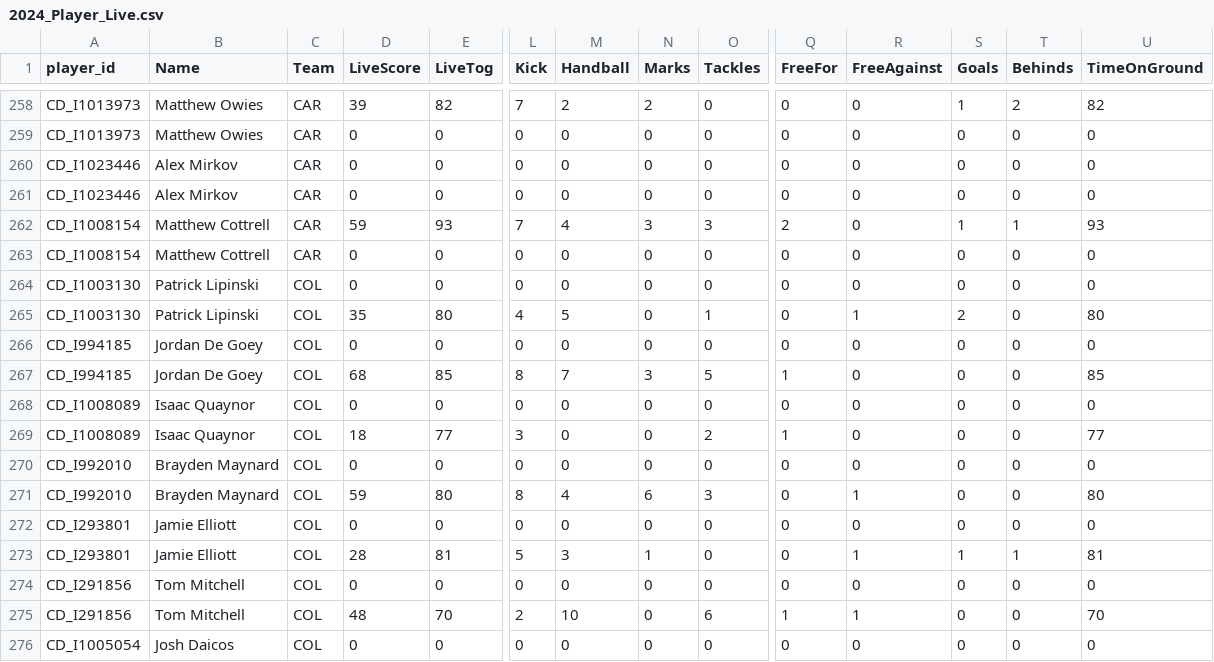
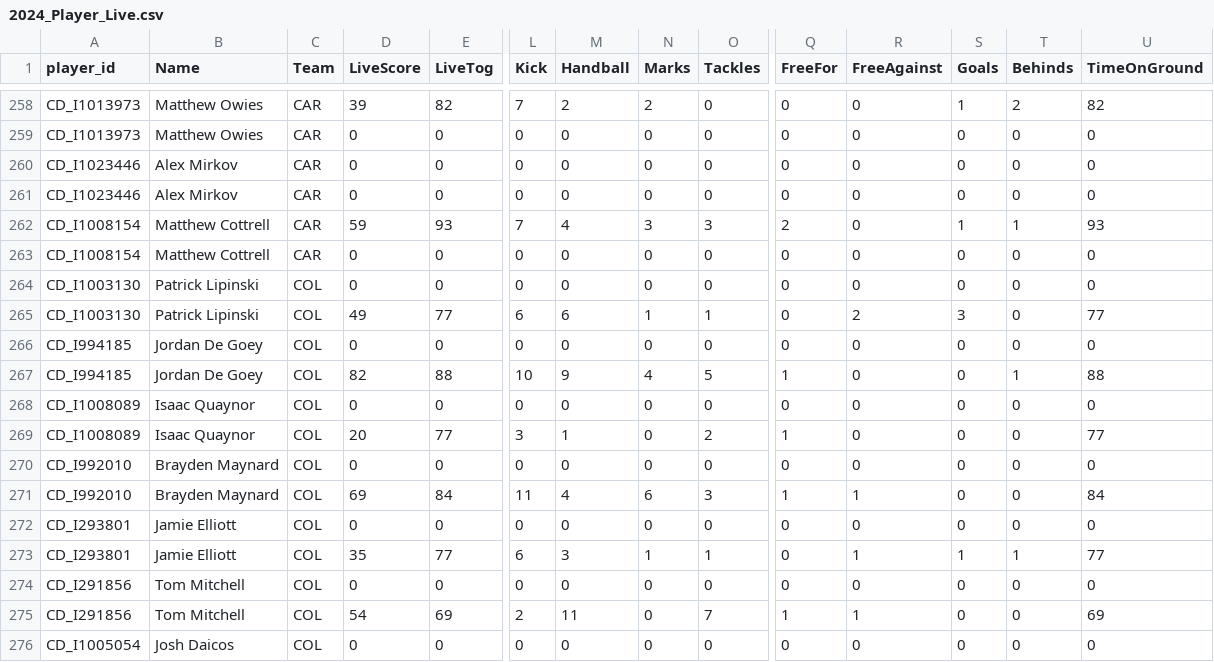
Before and after one commit to cigamsarierom/data-2024_RETLOB, a CSV file: 2024_Player_Live.csv, drawn as a sheet; only a part is shown, gaps mark what is left out; the diff covers the shown part only; the diff names each change by its address in the sheet, - before the commit and + after, or states it on an @@ line.

Commit message:
commit from JM at 2024-04-20 15:35:49.136558

```diff
--- a/2024_Player_Live.csv
+++ b/2024_Player_Live.csv
-D265 (LiveScore): 35
+D265 (LiveScore): 49
-E265 (LiveTog): 80
+E265 (LiveTog): 77
-L265 (Kick): 4
+L265 (Kick): 6
-M265 (Handball): 5
+M265 (Handball): 6
-N265 (Marks): 0
+N265 (Marks): 1
-R265 (FreeAgainst): 1
+R265 (FreeAgainst): 2
-S265 (Goals): 2
+S265 (Goals): 3
-U265 (TimeOnGround): 80
+U265 (TimeOnGround): 77
-D267 (LiveScore): 68
+D267 (LiveScore): 82
-E267 (LiveTog): 85
+E267 (LiveTog): 88
-L267 (Kick): 8
+L267 (Kick): 10
-M267 (Handball): 7
+M267 (Handball): 9
-N267 (Marks): 3
+N267 (Marks): 4
-T267 (Behinds): 0
+T267 (Behinds): 1
-U267 (TimeOnGround): 85
+U267 (TimeOnGround): 88
-D269 (LiveScore): 18
+D269 (LiveScore): 20
-M269 (Handball): 0
+M269 (Handball): 1
-D271 (LiveScore): 59
+D271 (LiveScore): 69
-E271 (LiveTog): 80
+E271 (LiveTog): 84
-L271 (Kick): 8
+L271 (Kick): 11
-Q271 (FreeFor): 0
+Q271 (FreeFor): 1
-U271 (TimeOnGround): 80
+U271 (TimeOnGround): 84
-D273 (LiveScore): 28
+D273 (LiveScore): 35
-E273 (LiveTog): 81
+E273 (LiveTog): 77
-L273 (Kick): 5
+L273 (Kick): 6
-O273 (Tackles): 0
+O273 (Tackles): 1
-U273 (TimeOnGround): 81
+U273 (TimeOnGround): 77
-D275 (LiveScore): 48
+D275 (LiveScore): 54
-E275 (LiveTog): 70
+E275 (LiveTog): 69
-M275 (Handball): 10
+M275 (Handball): 11
-O275 (Tackles): 6
+O275 (Tackles): 7
-U275 (TimeOnGround): 70
+U275 (TimeOnGround): 69
```
Also changed, not shown: 162 edited cells elsewhere in this file.
